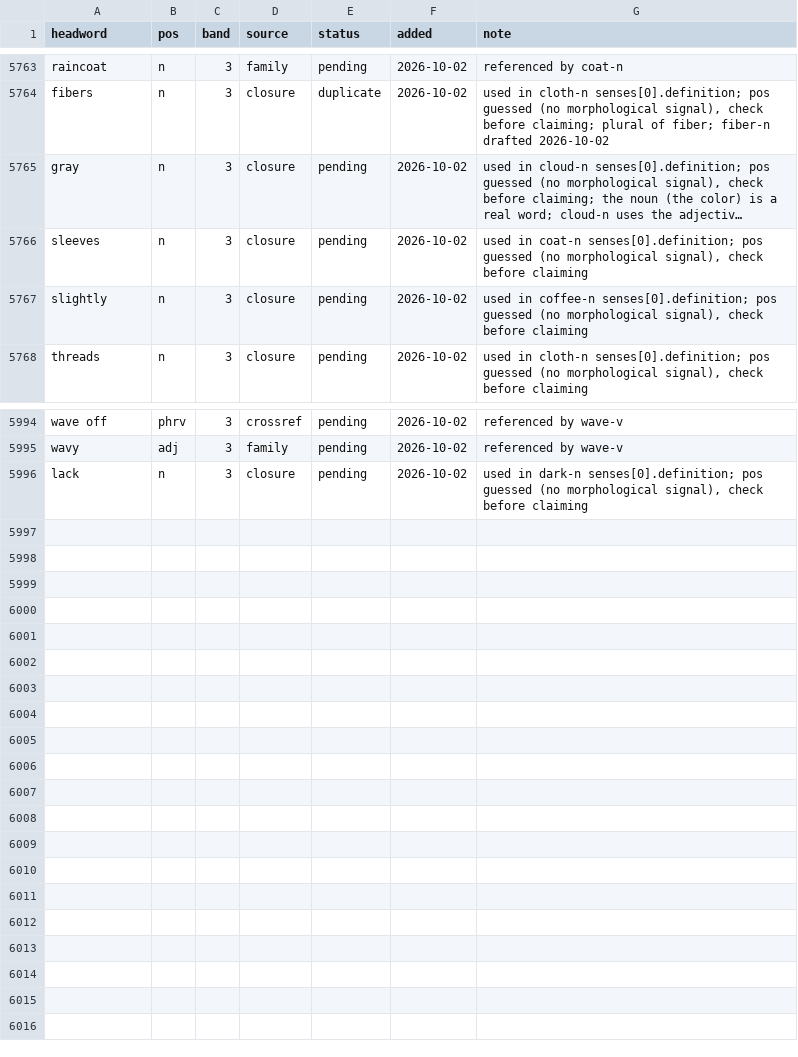
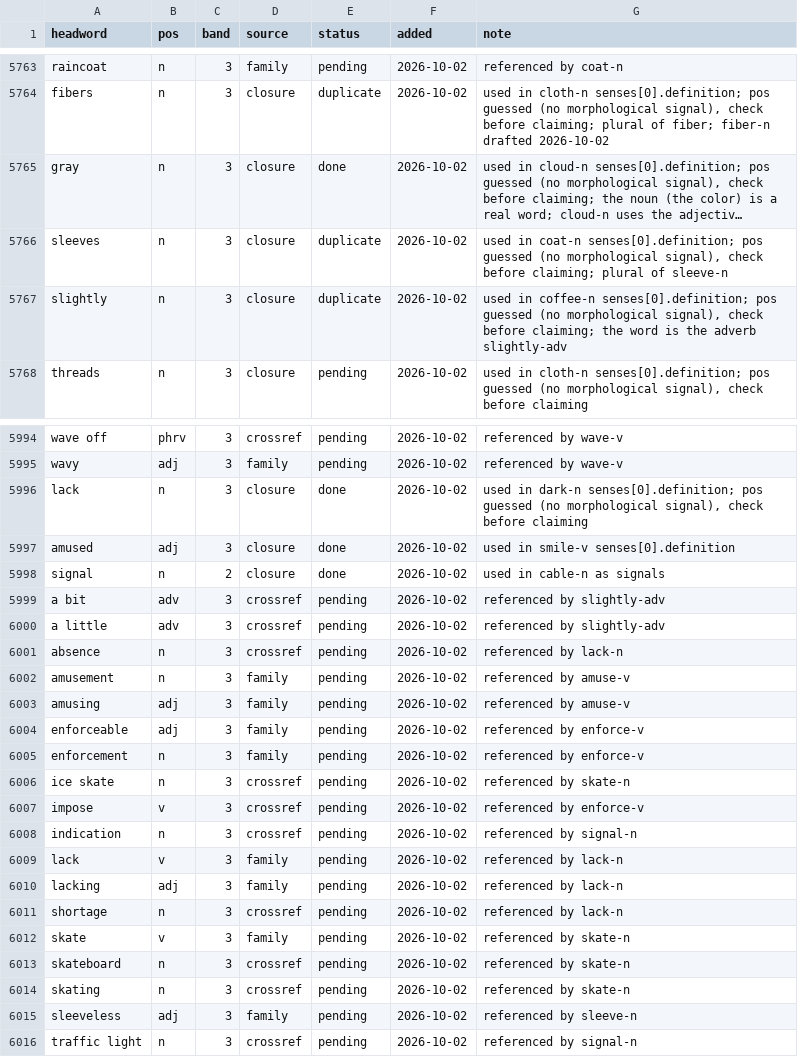
Before and after one commit to tkgally/eex-dict, a TSV file: headwords/queue.tsv, drawn as a sheet; only a part is shown, gaps mark what is left out; long unchanged cells end in …; the diff covers the shown part only; the diff names each change by its address in the sheet, - before the commit and + after, or states it on an @@ line.

```diff
--- a/headwords/queue.tsv
+++ b/headwords/queue.tsv
-E5765 (status): pending
+E5765 (status): done
-E5766:E5767 (status): pending
+E5766:E5767 (status): duplicate
-G5766 (note): …check before claiming
+G5766 (note): …check before claiming; plural of sleeve-n
-G5767 (note): …check before claiming
+G5767 (note): …check before claiming; the word is the adverb slightly-adv
-E5996 (status): pending
+E5996 (status): done
+row 5997: amused | adj | 3 | closure | done | 2026-10-02 | used in smile-v senses[0].definition
+row 5998: signal | n | 2 | closure | done | 2026-10-02 | used in cable-n as signals
+row 5999: a bit | adv | 3 | crossref | pending | 2026-10-02 | referenced by slightly-adv
+row 6000: a little | adv | 3 | crossref | pending | 2026-10-02 | referenced by slightly-adv
+row 6001: absence | n | 3 | crossref | pending | 2026-10-02 | referenced by lack-n
+row 6002: amusement | n | 3 | family | pending | 2026-10-02 | referenced by amuse-v
+row 6003: amusing | adj | 3 | family | pending | 2026-10-02 | referenced by amuse-v
+row 6004: enforceable | adj | 3 | family | pending | 2026-10-02 | referenced by enforce-v
+row 6005: enforcement | n | 3 | family | pending | 2026-10-02 | referenced by enforce-v
+row 6006: ice skate | n | 3 | crossref | pending | 2026-10-02 | referenced by skate-n
+row 6007: impose | v | 3 | crossref | pending | 2026-10-02 | referenced by enforce-v
+row 6008: indication | n | 3 | crossref | pending | 2026-10-02 | referenced by signal-n
+row 6009: lack | v | 3 | family | pending | 2026-10-02 | referenced by lack-n
+row 6010: lacking | adj | 3 | family | pending | 2026-10-02 | referenced by lack-n
+row 6011: shortage | n | 3 | crossref | pending | 2026-10-02 | referenced by lack-n
+row 6012: skate | v | 3 | family | pending | 2026-10-02 | referenced by skate-n
+row 6013: skateboard | n | 3 | crossref | pending | 2026-10-02 | referenced by skate-n
+row 6014: skating | n | 3 | crossref | pending | 2026-10-02 | referenced by skate-n
+row 6015: sleeveless | adj | 3 | family | pending | 2026-10-02 | referenced by sleeve-n
+row 6016: traffic light | n | 3 | crossref | pending | 2026-10-02 | referenced by signal-n
```
Also changed, not shown: 32 edited cells elsewhere in this file, 31 other files.
